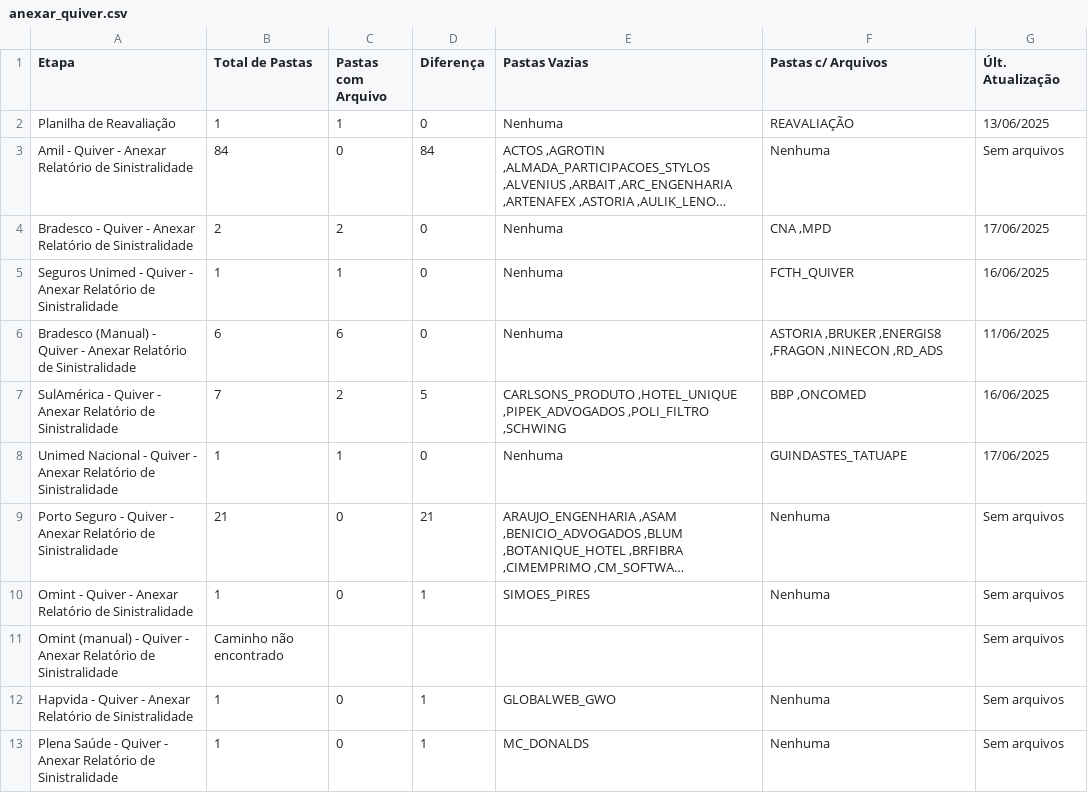
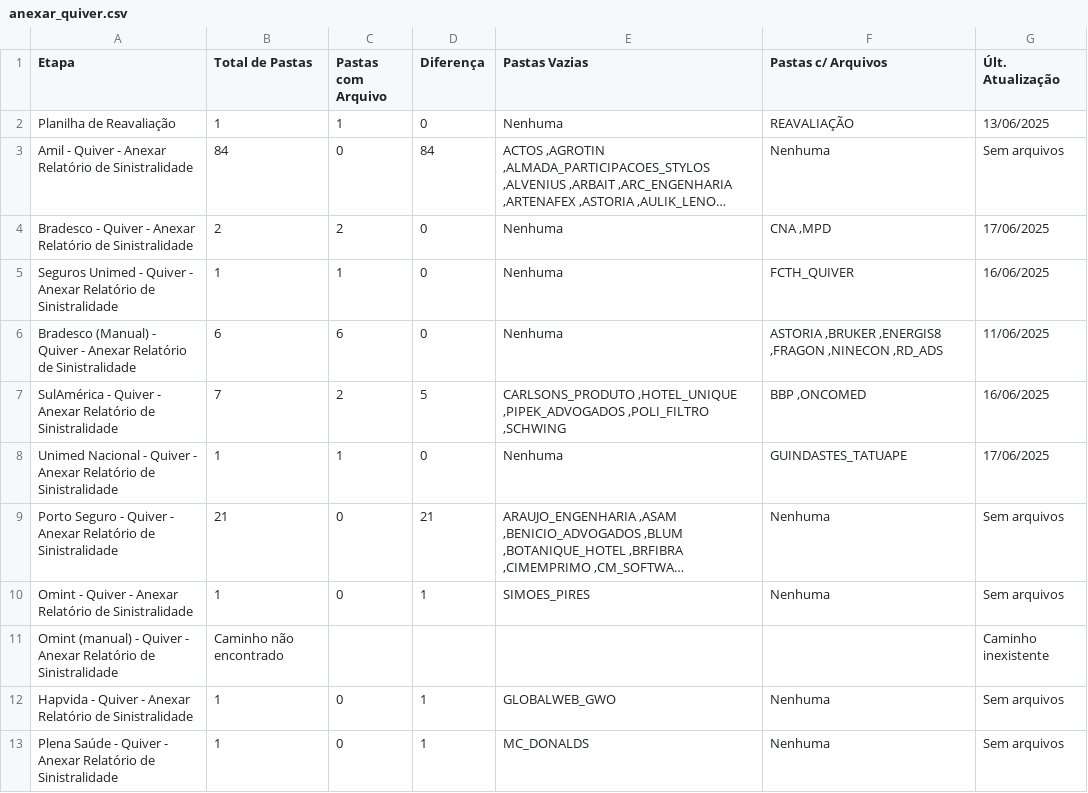
Before and after one commit to JotaBGjr/dashboard-sinistralidade, a CSV file: csv/anexar_quiver.csv, drawn as a sheet; long unchanged cells end in …; the diff names each change by its address in the sheet, - before the commit and + after, or states it on an @@ line.

```diff
--- a/csv/anexar_quiver.csv
+++ b/csv/anexar_quiver.csv
-G11 (Últ. Atualização): Sem arquivos
+G11 (Últ. Atualização): Caminho inexistente
```
Also changed, not shown: csv/bi_zetta.csv, csv/envio_relatorios.csv, 9 other files.
